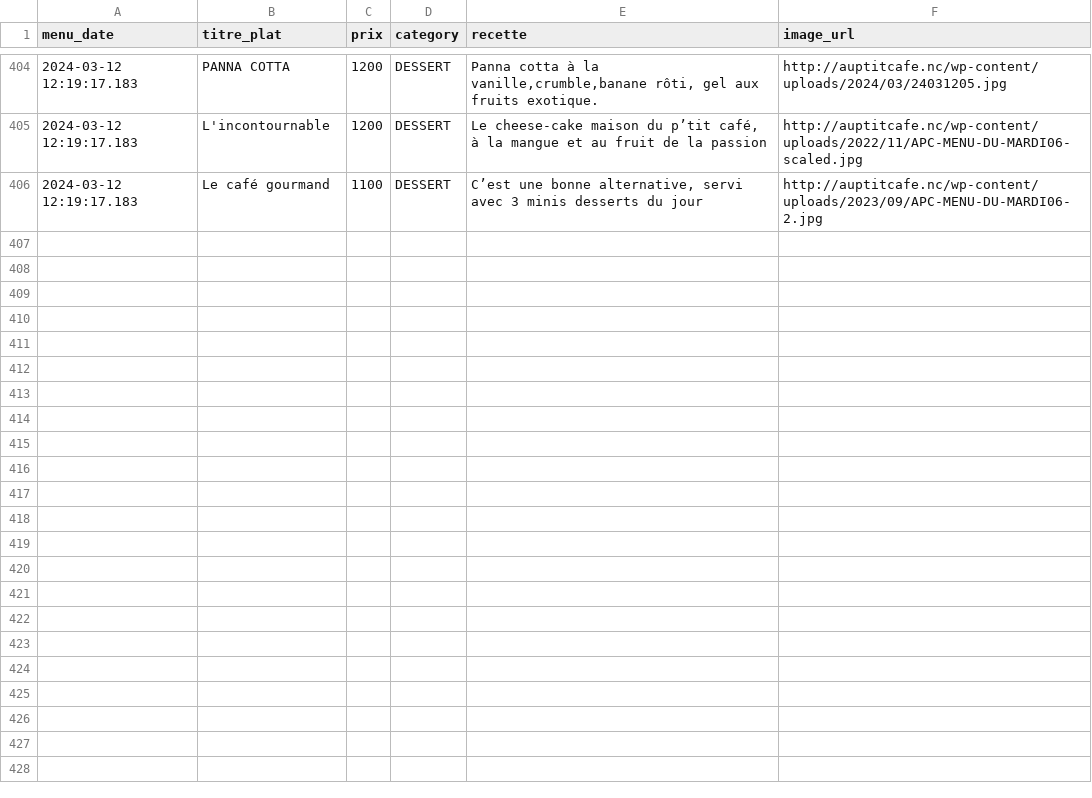
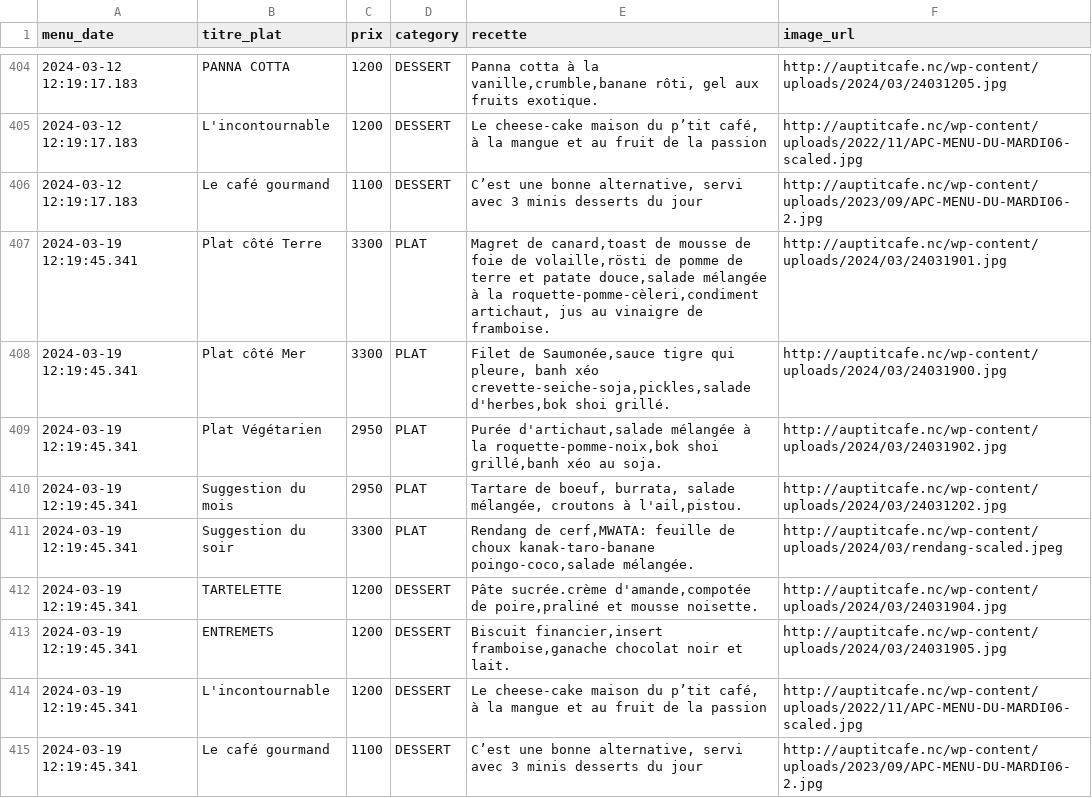
Before and after one commit to adriens/auptitcafe-data, a CSV file: data/menus_hist.csv, drawn as a sheet; only a part is shown, gaps mark what is left out.

Commit message:
🔁 Daily snapshot des menus 📜, cf #1

```diff
--- a/data/menus_hist.csv
+++ b/data/menus_hist.csv
@@ -406 +406,10 @@ menu_date,titre_plat,prix,category,recette,image_url
 2024-03-12 12:19:17.183,Le café gourmand,1100,DESSERT,"C’est une bonne alternative, servi avec 3 minis desserts du jour",http://auptitcafe.nc/wp-content/uploads/2023/09/APC-MENU-DU-MARDI06-2.jpg
+2024-03-19 12:19:45.341,Plat côté Terre,3300,PLAT,"Magret de canard,toast de mousse de foie de volaille,rösti de pomme de terre et patate douce,salade mélangée à la roquette-pomme-cèleri,condiment artichaut, jus au vinaigre de framboise.",http://auptitcafe.nc/wp-content/uploads/2024/03/24031901.jpg
+2024-03-19 12:19:45.341,Plat côté Mer,3300,PLAT,"Filet de Saumonée,sauce tigre qui pleure, banh xéo crevette-seiche-soja,pickles,salade d'herbes,bok shoi grillé.",http://auptitcafe.nc/wp-content/uploads/2024/03/24031900.jpg
+2024-03-19 12:19:45.341,Plat Végétarien,2950,PLAT,"Purée d'artichaut,salade mélangée à la roquette-pomme-noix,bok shoi grillé,banh xéo au soja.",http://auptitcafe.nc/wp-content/uploads/2024/03/24031902.jpg
+2024-03-19 12:19:45.341,Suggestion du mois,2950,PLAT,"Tartare de boeuf, burrata, salade mélangée, croutons à l'ail,pistou.",http://auptitcafe.nc/wp-content/uploads/2024/03/24031202.jpg
+2024-03-19 12:19:45.341,Suggestion du soir,3300,PLAT,"Rendang de cerf,MWATA: feuille de choux kanak-taro-banane poingo-coco,salade mélangée.",http://auptitcafe.nc/wp-content/uploads/2024/03/rendang-scaled.jpeg
+2024-03-19 12:19:45.341,TARTELETTE,1200,DESSERT,"Pâte sucrée.crème d'amande,compotée de poire,praliné et mousse noisette.",http://auptitcafe.nc/wp-content/uploads/2024/03/24031904.jpg
+2024-03-19 12:19:45.341,ENTREMETS,1200,DESSERT,"Biscuit financier,insert framboise,ganache chocolat noir et lait.",http://auptitcafe.nc/wp-content/uploads/2024/03/24031905.jpg
+2024-03-19 12:19:45.341,L'incontournable,1200,DESSERT,"Le cheese-cake maison du p’tit café, à la mangue et au fruit de la passion",http://auptitcafe.nc/wp-content/uploads/2022/11/APC-MENU-DU-MARDI06-scaled.jpg
+2024-03-19 12:19:45.341,Le café gourmand,1100,DESSERT,"C’est une bonne alternative, servi avec 3 minis desserts du jour",http://auptitcafe.nc/wp-content/uploads/2023/09/APC-MENU-DU-MARDI06-2.jpg
```
Also changed, not shown: data/current_menus.csv, data/current_menus_headers.csv.
